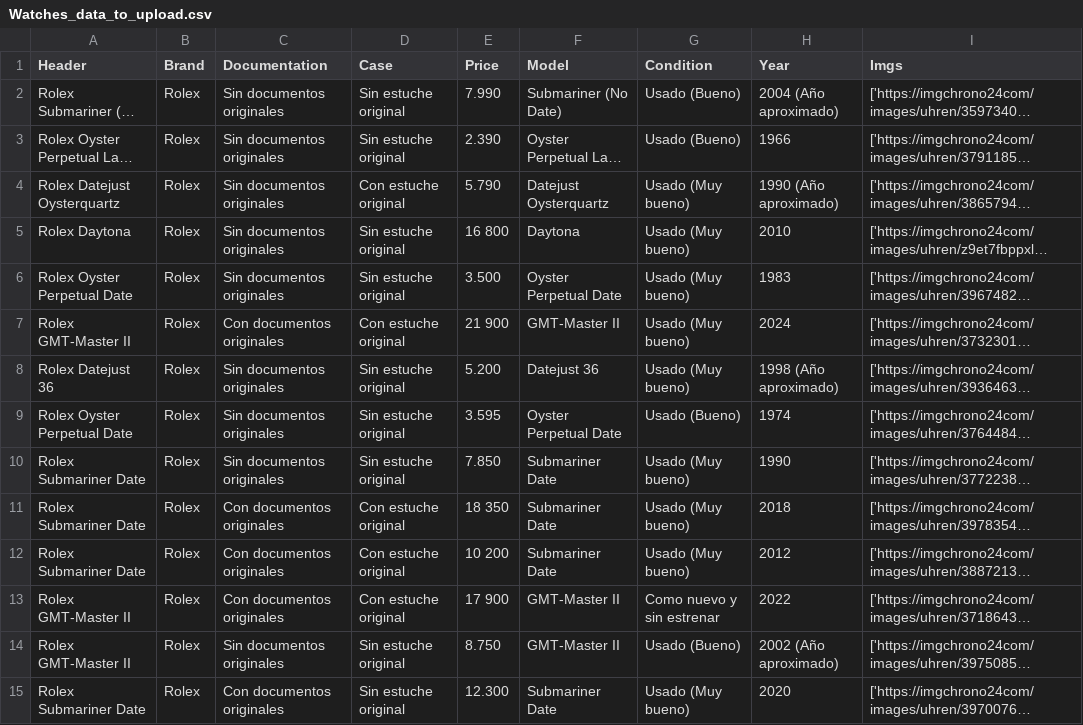
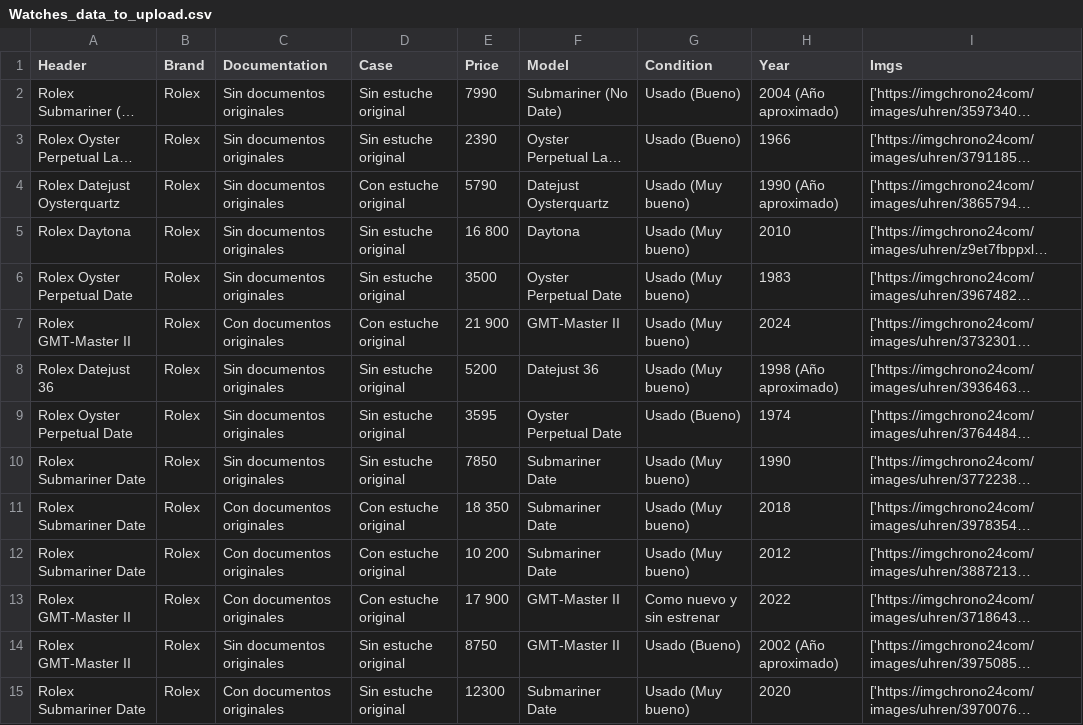
Before and after one commit to raorich/Web_Project, a CSV file: website/scripts/upload/Watches_data_to_upload.csv, drawn as a sheet; only a part is shown; long unchanged cells end in …; the diff covers the shown part only; the diff names each change by its address in the sheet, - before the commit and + after, or states it on an @@ line.

```diff
--- a/website/scripts/upload/Watches_data_to_upload.csv
+++ b/website/scripts/upload/Watches_data_to_upload.csv
-E2 (Price): 7.990
+E2 (Price): 7990
-E3 (Price): 2.390
+E3 (Price): 2390
-E4 (Price): 5.790
+E4 (Price): 5790
-E6 (Price): 3.500
+E6 (Price): 3500
-E8 (Price): 5.200
+E8 (Price): 5200
-E9 (Price): 3.595
+E9 (Price): 3595
-E10 (Price): 7.850
+E10 (Price): 7850
-E14 (Price): 8.750
+E14 (Price): 8750
-E15 (Price): 12.300
+E15 (Price): 12300
```
Also changed, not shown: 143 edited cells elsewhere in this file, 3 other files.
